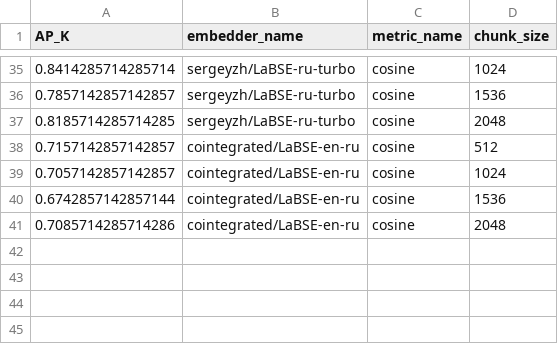
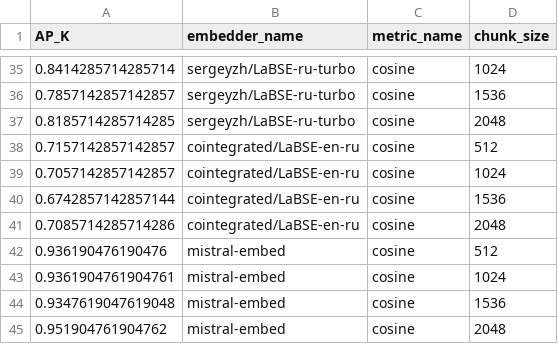
Before and after one commit to Daniil-Solo/RAG-On-Obsidian, a CSV file: experiments/notebooks/metrics.csv, drawn as a sheet; only a part is shown, gaps mark what is left out; the diff names each change by its address in the sheet, - before the commit and + after, or states it on an @@ line.

```diff
--- a/experiments/notebooks/metrics.csv
+++ b/experiments/notebooks/metrics.csv
+row 42: 0.936190476190476 | mistral-embed | cosine | 512
+row 43: 0.9361904761904761 | mistral-embed | cosine | 1024
+row 44: 0.9347619047619048 | mistral-embed | cosine | 1536
+row 45: 0.951904761904762 | mistral-embed | cosine | 2048
```
Also changed, not shown: 2 other files.
